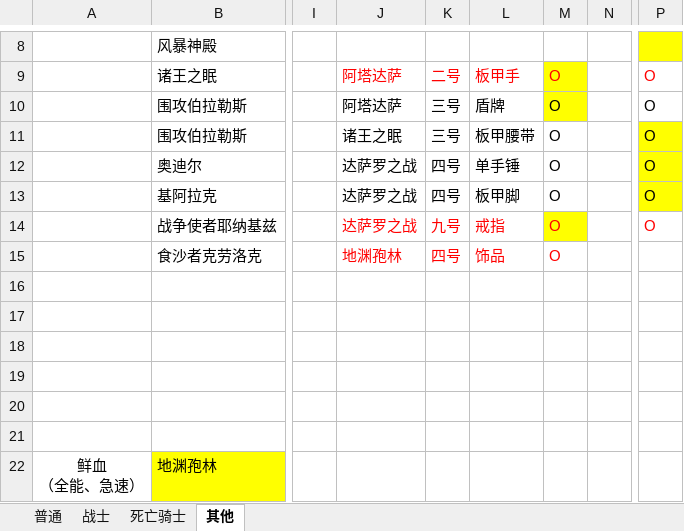
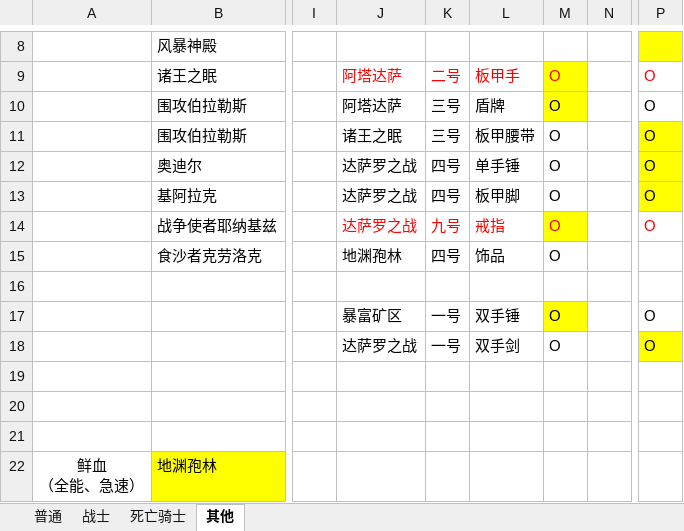
Before and after one commit to z3214965/WOW, an Excel workbook: 配置/装备列表.xlsx, sheet 其他, drawn as a sheet; only a part is shown, gaps mark what is left out; values as stored, in another font and other column widths than the file's, no borders; rows hold the shown columns only; the diff names each change by its address in the sheet, - before the commit and + after, or states it on an @@ line.

```diff
--- a/配置/装备列表.xlsx (sheet 其他)
+++ b/配置/装备列表.xlsx (sheet 其他)
-J15:M15 text colour: #FF0000
+J15:M15 text colour: black
-row 17: (empty)
+row 17:  |  |  | 暴富矿区 | 一号 | 双手锤 | O |  | O
-M17 fill: none
+M17 fill: #FFFF00
-row 18: (empty)
+row 18:  |  |  | 达萨罗之战 | 一号 | 双手剑 | O |  | O
-P18 fill: none
+P18 fill: #FFFF00
```
Also changed, not shown: sheet 普通, 1 other file.
